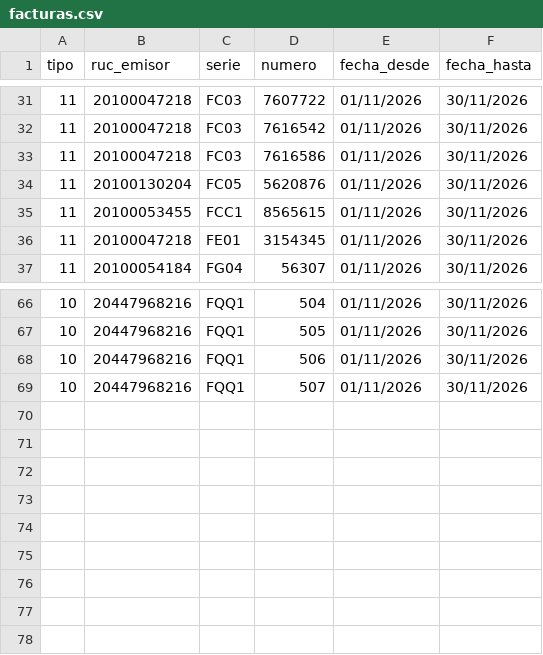
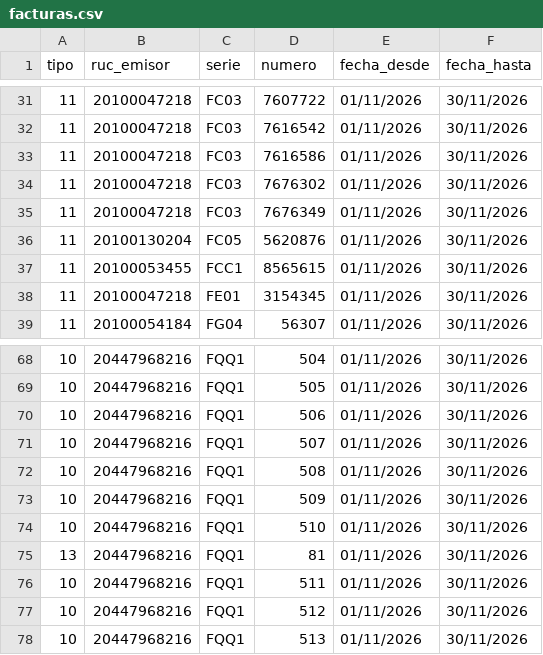
Before and after one commit to Aquivan/Claude, a CSV file: sire/20447968216/facturas.csv, drawn as a sheet; only a part is shown, gaps mark what is left out; the diff names each change by its address in the sheet, - before the commit and + after, or states it on an @@ line.

```diff
--- a/sire/20447968216/facturas.csv
+++ b/sire/20447968216/facturas.csv
+row 34: 11 | 20100047218 | FC03 | 7676302 | 01/11/2026 | 30/11/2026
+row 35: 11 | 20100047218 | FC03 | 7676349 | 01/11/2026 | 30/11/2026
+row 72: 10 | 20447968216 | FQQ1 | 508 | 01/11/2026 | 30/11/2026
+row 73: 10 | 20447968216 | FQQ1 | 509 | 01/11/2026 | 30/11/2026
+row 74: 10 | 20447968216 | FQQ1 | 510 | 01/11/2026 | 30/11/2026
+row 75: 13 | 20447968216 | FQQ1 | 81 | 01/11/2026 | 30/11/2026
+row 76: 10 | 20447968216 | FQQ1 | 511 | 01/11/2026 | 30/11/2026
+row 77: 10 | 20447968216 | FQQ1 | 512 | 01/11/2026 | 30/11/2026
+row 78: 10 | 20447968216 | FQQ1 | 513 | 01/11/2026 | 30/11/2026
```
Also changed, not shown: sire/20447968216/historico/202611/compras_propuesta.csv, sire/20447968216/historico/202611/reporte_parseado.csv, 28 other files.
